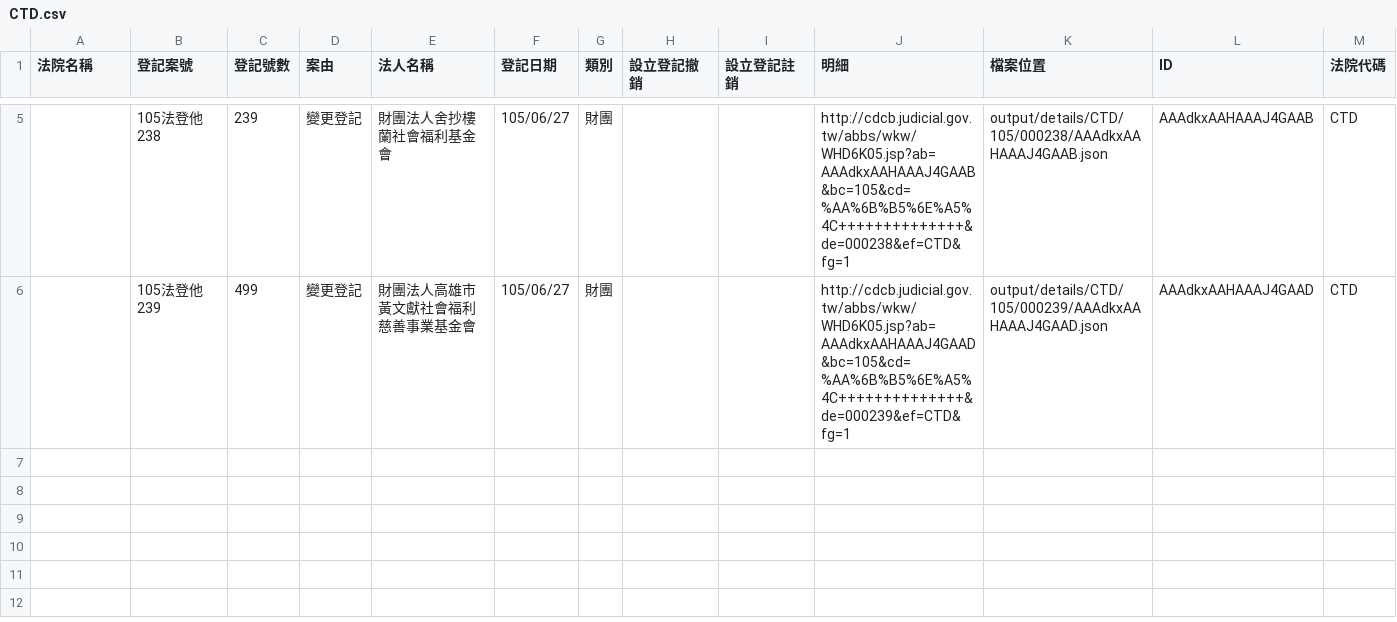
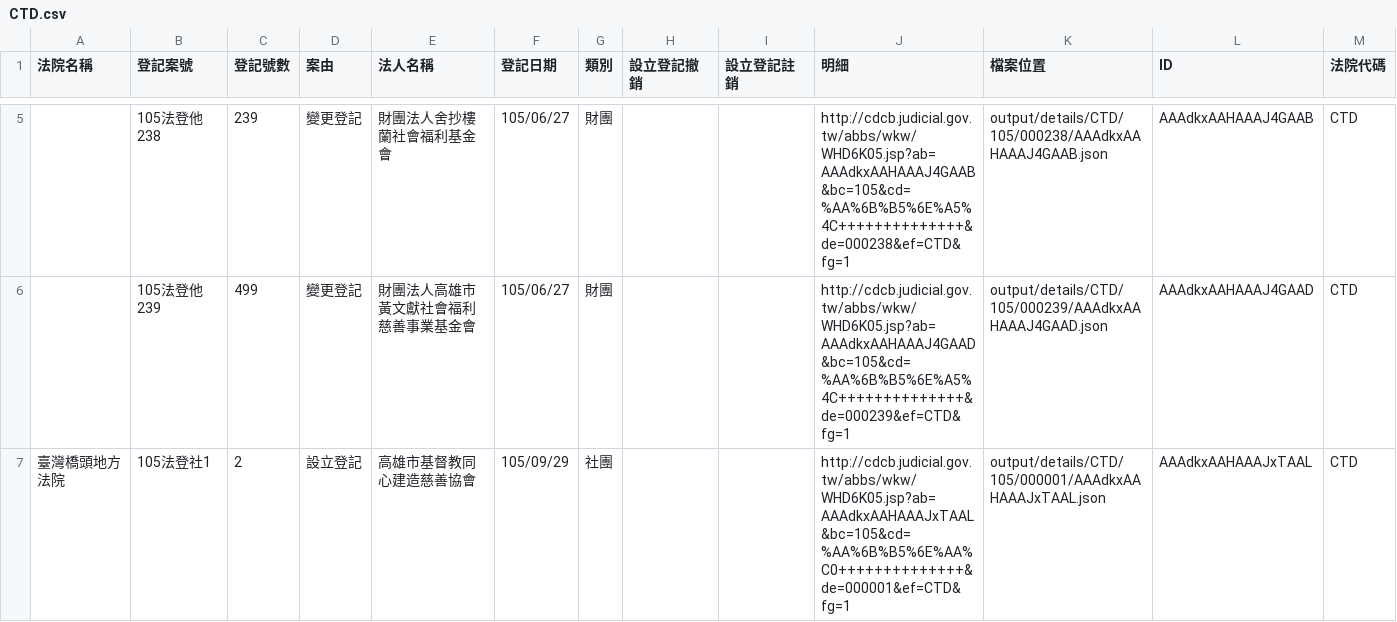
Before and after one commit to longhsiung/foundationtw, a CSV file: output/lists/CTD.csv, drawn as a sheet; only a part is shown, gaps mark what is left out.

```diff
--- a/output/lists/CTD.csv
+++ b/output/lists/CTD.csv
@@ -6 +6,2 @@
 ,105法登他239,499,變更登記,財團法人高雄市黃文獻社會福利慈善事業基金會,105/06/27,財團,,,http://cdcb.judicial.gov.tw/abbs/wkw/WHD6K05.jsp?ab=AAAdkxAAHAAAJ4GAAD&bc=105&cd=%AA%6B%B5%6E%A5%4C++++++++++++++&de=000239&ef=CTD&fg=1,output/details/CTD/105/000239/AAAdkxAAHAAAJ4GAAD.json,AAAdkxAAHAAAJ4GAAD,CTD
+臺灣橋頭地方法院,105法登社1,2,設立登記,高雄市基督教同心建造慈善協會,105/09/29,社團,,,http://cdcb.judicial.gov.tw/abbs/wkw/WHD6K05.jsp?ab=AAAdkxAAHAAAJxTAAL&bc=105&cd=%AA%6B%B5%6E%AA%C0++++++++++++++&de=000001&ef=CTD&fg=1,output/details/CTD/105/000001/AAAdkxAAHAAAJxTAAL.json,AAAdkxAAHAAAJxTAAL,CTD
```
Also changed, not shown: output/lists/HLD.csv, output/lists/PTD.csv, 34 other files.
